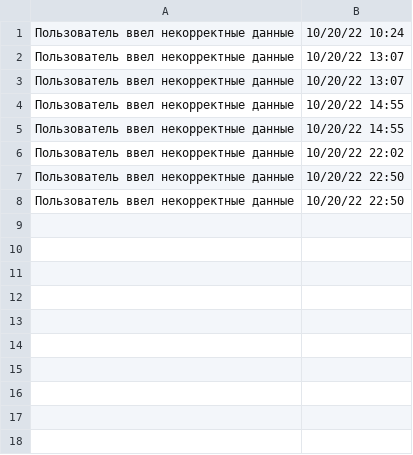
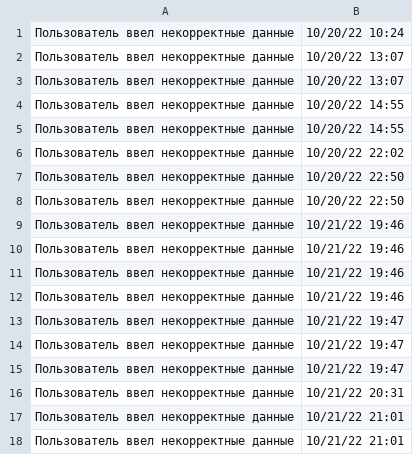
Before and after one commit to EkaterinaShirkevich/Students_data_base_py, a CSV file: log.csv, drawn as a sheet.

```diff
--- a/log.csv
+++ b/log.csv
@@ -8 +8,11 @@
 Пользователь ввел некорректные данные, 10/20/22  22:50
+Пользователь ввел некорректные данные, 10/21/22  19:46
+Пользователь ввел некорректные данные, 10/21/22  19:46
+Пользователь ввел некорректные данные, 10/21/22  19:46
+Пользователь ввел некорректные данные, 10/21/22  19:46
+Пользователь ввел некорректные данные, 10/21/22  19:47
+Пользователь ввел некорректные данные, 10/21/22  19:47
+Пользователь ввел некорректные данные, 10/21/22  19:47
+Пользователь ввел некорректные данные, 10/21/22  20:31
+Пользователь ввел некорректные данные, 10/21/22  21:01
+Пользователь ввел некорректные данные, 10/21/22  21:01
```
Also changed, not shown: 3 other files.
